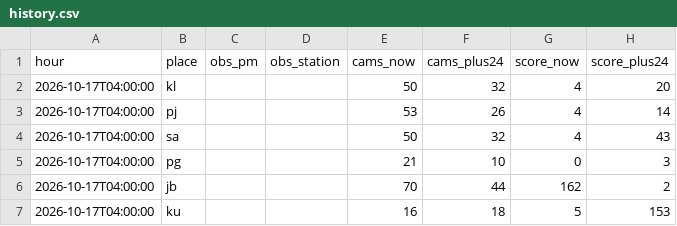
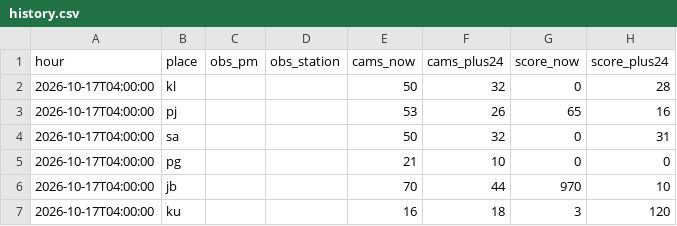
Before and after one commit to xdrbj5wqkf-lang/haze-watch, a CSV file: data/history.csv, drawn as a sheet.

Commit message:
Hourly data 2026-10-17T04:00Z

```diff
--- a/data/history.csv
+++ b/data/history.csv
@@ -1,7 +1,7 @@
 hour,place,obs_pm,obs_station,cams_now,cams_plus24,score_now,score_plus24
-2026-10-17T04:00:00,kl,,,50,32,4,20
-2026-10-17T04:00:00,pj,,,53,26,4,14
-2026-10-17T04:00:00,sa,,,50,32,4,43
-2026-10-17T04:00:00,pg,,,21,10,0,3
-2026-10-17T04:00:00,jb,,,70,44,162,2
-2026-10-17T04:00:00,ku,,,16,18,5,153
+2026-10-17T04:00:00,kl,,,50,32,0,28
+2026-10-17T04:00:00,pj,,,53,26,65,16
+2026-10-17T04:00:00,sa,,,50,32,0,31
+2026-10-17T04:00:00,pg,,,21,10,0,0
+2026-10-17T04:00:00,jb,,,70,44,970,10
+2026-10-17T04:00:00,ku,,,16,18,3,120
```
